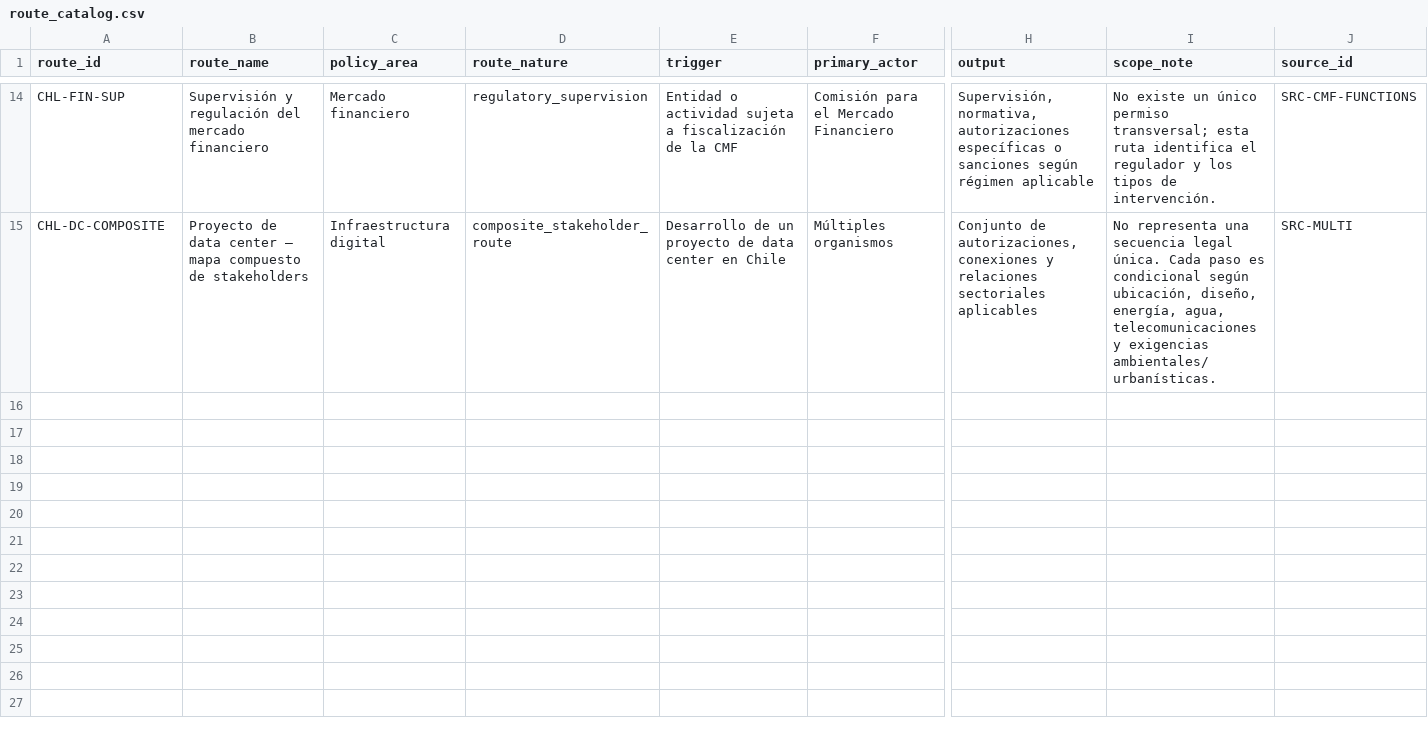
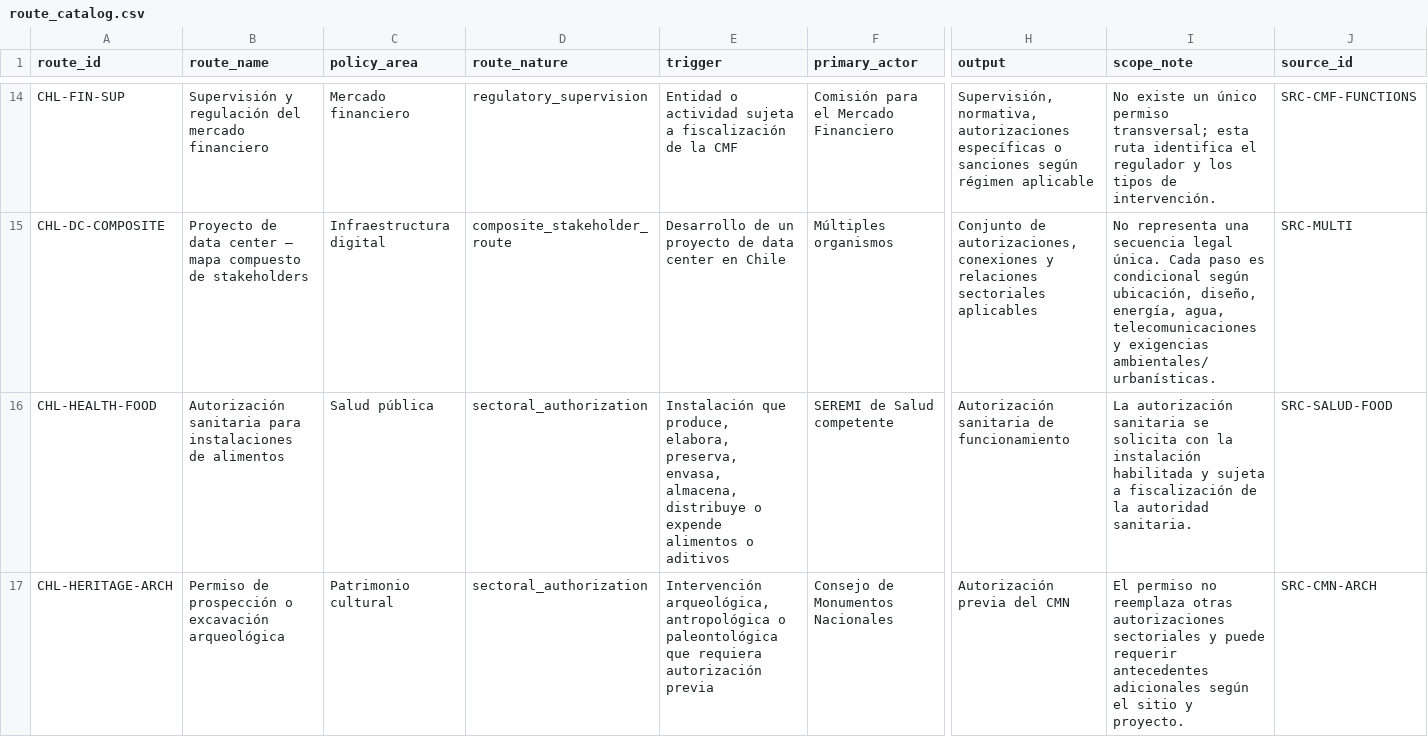
Before and after one commit to selguetagodoy/stakeholder_routes_Chile, a CSV file: data/route_catalog.csv, drawn as a sheet; only a part is shown, gaps mark what is left out; rows hold the shown columns only; the diff covers the shown part only; the diff names each change by its address in the sheet, - before the commit and + after, or states it on an @@ line.

Commit message:
Expand route catalog to 22 decision routes

```diff
--- a/data/route_catalog.csv
+++ b/data/route_catalog.csv
+row 16: CHL-HEALTH-FOOD | Autorización sanitaria para instalaciones de alimentos | Salud pública | sectoral_authorization | Instalación que produce, elabora, preserva, envasa, almacena, distribuye o expende alimentos o aditivos | SEREMI de Salud competente | Autorización sanitaria de funcionamiento | La autorización sanitaria se solicita con la instalación habilitada y sujeta a fiscalización de la autoridad sanitaria. | SRC-SALUD-FOOD
+row 17: CHL-HERITAGE-ARCH | Permiso de prospección o excavación arqueológica | Patrimonio cultural | sectoral_authorization | Intervención arqueológica, antropológica o paleontológica que requiera autorización previa | Consejo de Monumentos Nacionales | Autorización previa del CMN | El permiso no reemplaza otras autorizaciones sectoriales y puede requerir antecedentes adicionales según el sitio y proyecto. | SRC-CMN-ARCH
```
Also changed, not shown: 6 added rows elsewhere in this file.
